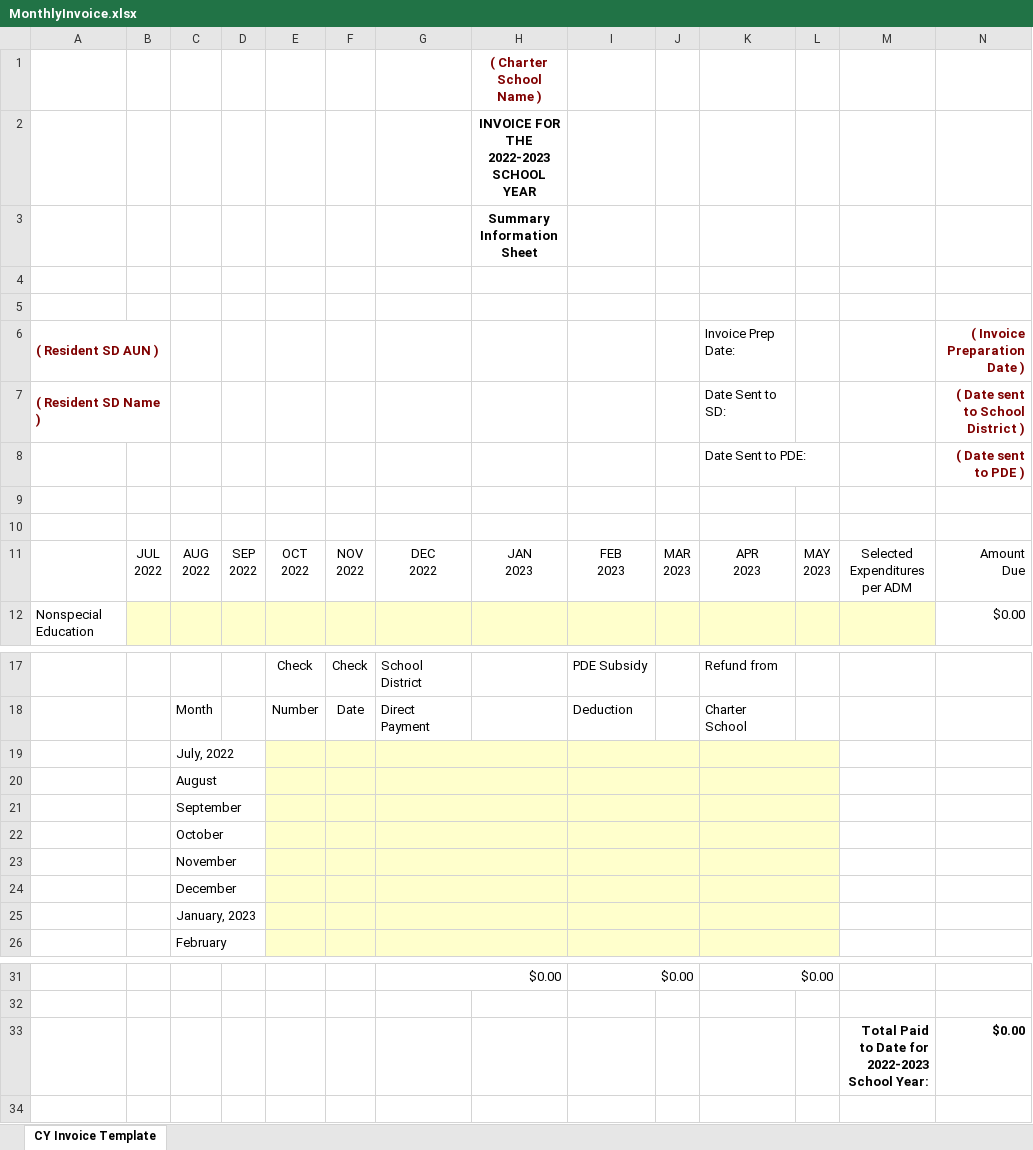
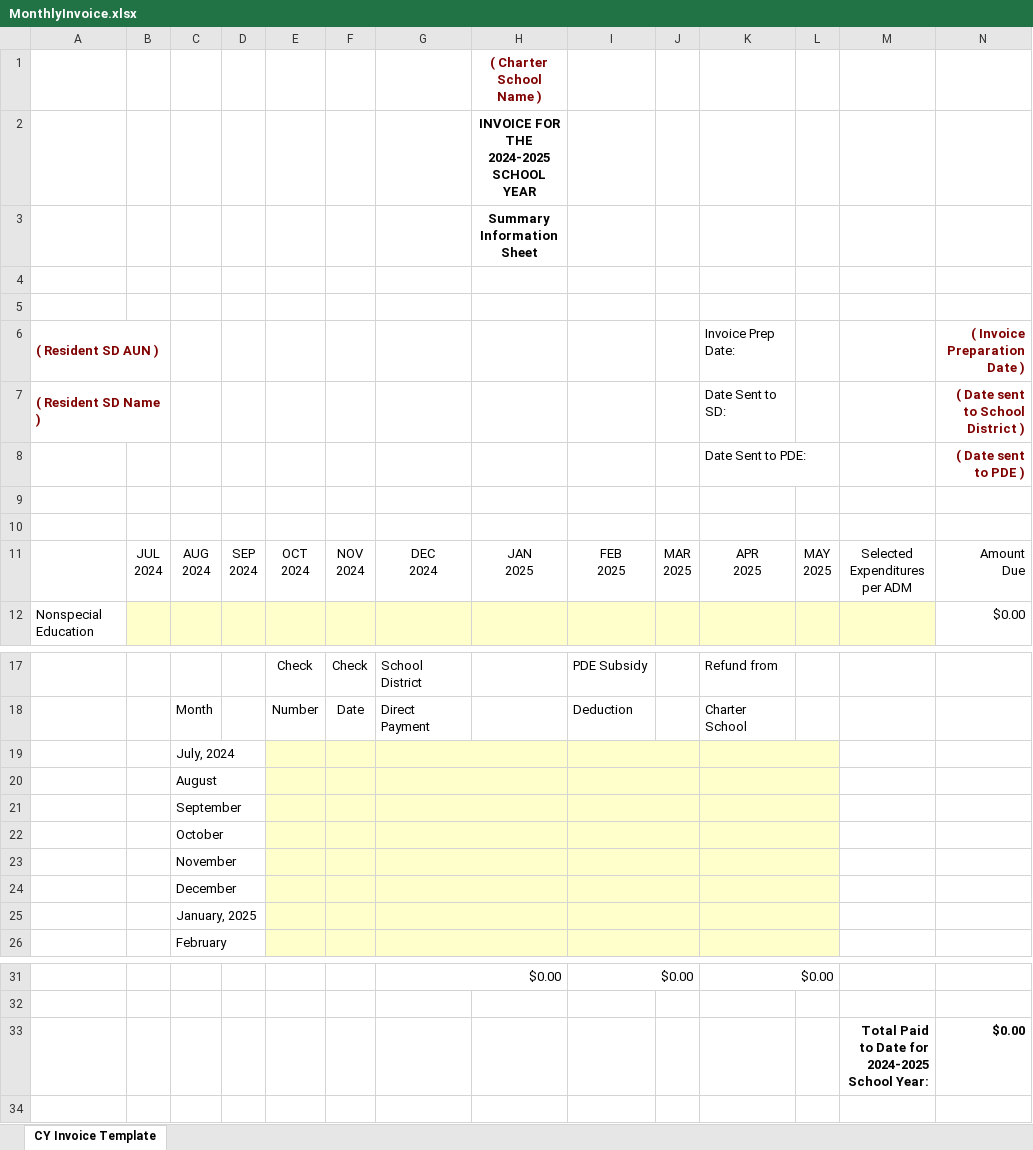
Before and after one commit to mmh3/SdBilling, an Excel workbook: SchoolDistrictBilling/wwwroot/reportTemplates/MonthlyInvoice.xlsx, sheet CY Invoice Template, drawn as a sheet; only a part is shown, gaps mark what is left out; values as stored, in another font and other column widths than the file's, no borders; conditional formats not drawn; ↵ is a line break in a cell; the diff names each change by its address in the sheet, - before the commit and + after, or states it on an @@ line.

```diff
--- a/SchoolDistrictBilling/wwwroot/reportTemplates/MonthlyInvoice.xlsx (sheet CY Invoice Template)
+++ b/SchoolDistrictBilling/wwwroot/reportTemplates/MonthlyInvoice.xlsx (sheet CY Invoice Template)
-H2: INVOICE FOR THE 2022-2023 SCHOOL YEAR
+H2: INVOICE FOR THE 2024-2025 SCHOOL YEAR
-B11: JUL ↵ 2022
+B11: JUL ↵ 2024
-C11: AUG ↵ 2022
+C11: AUG ↵ 2024
-D11: SEP ↵ 2022
+D11: SEP ↵ 2024
-E11: OCT ↵ 2022
+E11: OCT ↵ 2024
-F11: NOV ↵ 2022
+F11: NOV ↵ 2024
-G11: DEC ↵ 2022
+G11: DEC ↵ 2024
-H11: JAN ↵ 2023
+H11: JAN ↵ 2025
-I11: FEB ↵ 2023
+I11: FEB ↵ 2025
-J11: MAR ↵ 2023
+J11: MAR ↵ 2025
-K11 (Invoice Prep Date:): APR ↵ 2023
+K11 (Invoice Prep Date:): APR ↵ 2025
-L11: MAY ↵ 2023
+L11: MAY ↵ 2025
-C19: July, 2022
+C19: July, 2024
-C25: January, 2023
+C25: January, 2025
-M33: Total Paid to Date for 2022-2023 School Year:
+M33: Total Paid to Date for 2024-2025 School Year:
```
Also changed, not shown: SchoolDistrictBilling/wwwroot/reportTemplates/MonthlyIndividualStudent.xlsx, SchoolDistrictBilling/wwwroot/reportTemplates/MonthlyUnipayRequest.xlsx, 2 other files.
